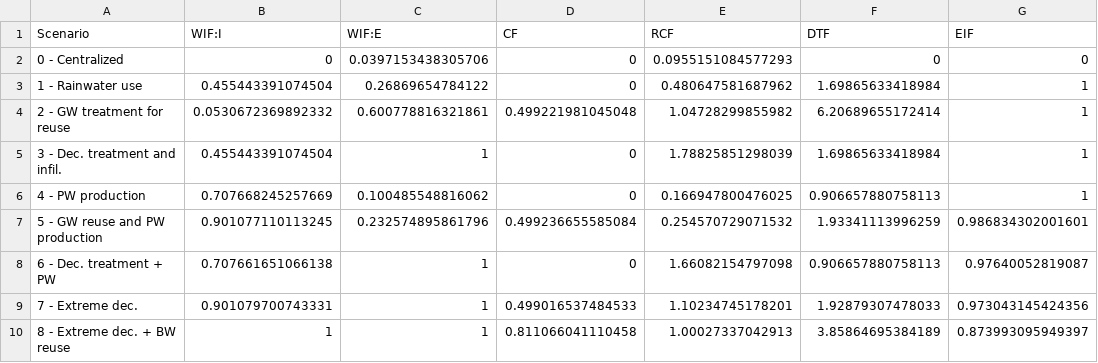
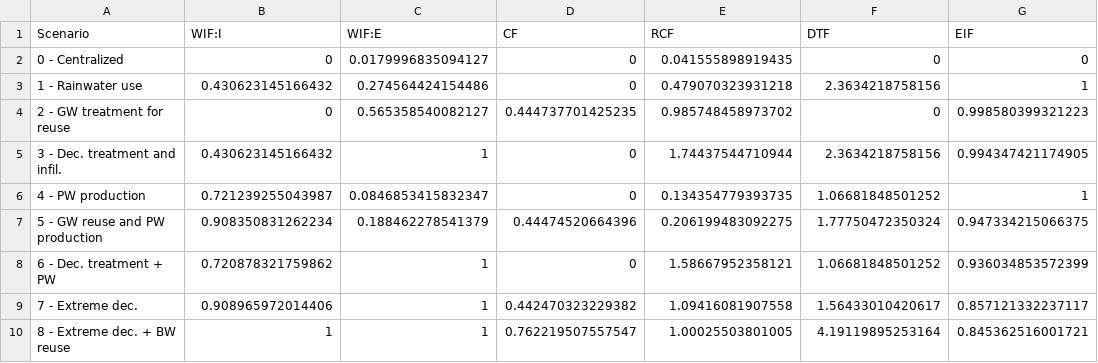
Before and after one commit to SeppeOngena/OSiRIS, a CSV file: Example Results/KPI.csv, drawn as a sheet.

```diff
--- a/Example Results/KPI.csv
+++ b/Example Results/KPI.csv
@@ -1,10 +1,10 @@
 Scenario,WIF:I,WIF:E,CF,RCF,DTF,EIF
-0 - Centralized,0,0.0397153438305706,0,0.0955151084577293,0,0
-1 - Rainwater use,0.455443391074504,0.26869654784122,0,0.480647581687962,1.69865633418984,1
-2 - GW treatment for reuse,0.0530672369892332,0.600778816321861,0.499221981045048,1.04728299855982,6.20689655172414,1
-3 - Dec. treatment and infil.,0.455443391074504,1,0,1.78825851298039,1.69865633418984,1
-4 - PW production,0.707668245257669,0.100485548816062,0,0.166947800476025,0.906657880758113,1
-5 - GW reuse and PW production,0.901077110113245,0.232574895861796,0.499236655585084,0.254570729071532,1.93341113996259,0.986834302001601
-6 - Dec. treatment + PW,0.707661651066138,1,0,1.66082154797098,0.906657880758113,0.97640052819087
-7 - Extreme dec.,0.901079700743331,1,0.499016537484533,1.10234745178201,1.92879307478033,0.973043145424356
-8 - Extreme dec. + BW reuse,1,1,0.811066041110458,1.00027337042913,3.85864695384189,0.873993095949397
+0 - Centralized,0,0.0179996835094127,0,0.041555898919435,0,0
+1 - Rainwater use,0.430623145166432,0.274564424154486,0,0.479070323931218,2.3634218758156,1
+2 - GW treatment for reuse,0,0.565358540082127,0.444737701425235,0.985748458973702,0,0.998580399321223
+3 - Dec. treatment and infil.,0.430623145166432,1,0,1.74437544710944,2.3634218758156,0.994347421174905
+4 - PW production,0.721239255043987,0.0846853415832347,0,0.134354779393735,1.06681848501252,1
+5 - GW reuse and PW production,0.908350831262234,0.188462278541379,0.44474520664396,0.206199483092275,1.77750472350324,0.947334215066375
+6 - Dec. treatment + PW,0.720878321759862,1,0,1.58667952358121,1.06681848501252,0.936034853572399
+7 - Extreme dec.,0.908965972014406,1,0.442470323229382,1.09416081907558,1.56433010420617,0.857121332237117
+8 - Extreme dec. + BW reuse,1,1,0.762219507557547,1.00025503801005,4.19119895253164,0.845362516001721
```
Also changed, not shown: 32 other files.
